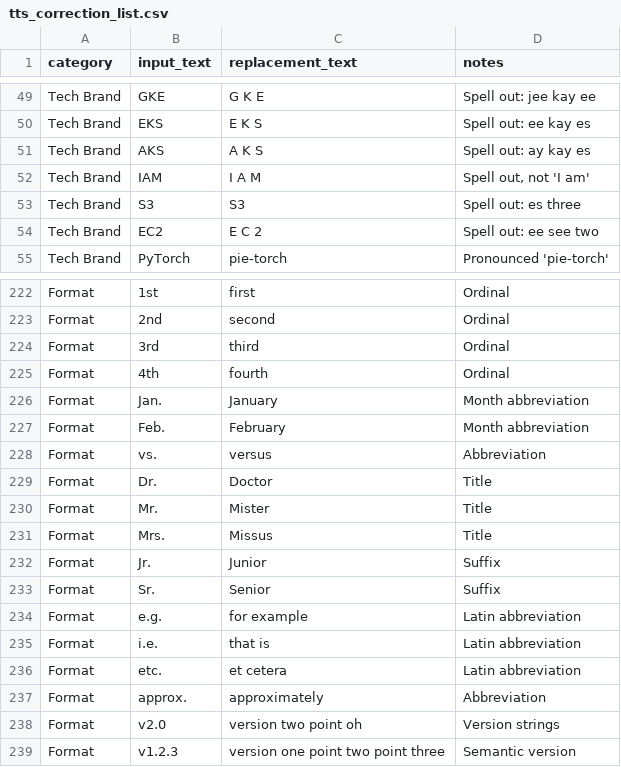
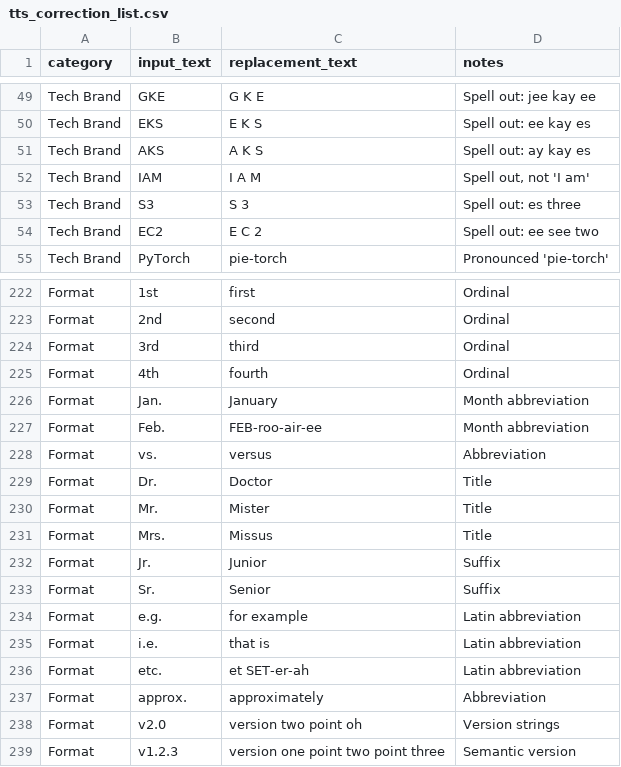
Before and after one commit to ttlequals0/Audicle, a CSV file: backend/app/defaults/tts_correction_list.csv, drawn as a sheet; only a part is shown, gaps mark what is left out.

Commit message:
fix(seed): remove self-map (S3) and single-pass chains (Feb./etc.) in correction list

```diff
--- a/backend/app/defaults/tts_correction_list.csv
+++ b/backend/app/defaults/tts_correction_list.csv
@@ -52,3 +52,3 @@ Tech Brand,AKS,A K S,Spell out: ay kay es
 Tech Brand,IAM,I A M,"Spell out, not 'I am'"
-Tech Brand,S3,S3,Spell out: es three
+Tech Brand,S3,S 3,Spell out: es three
 Tech Brand,EC2,E C 2,Spell out: ee see two
@@ -226,3 +226,3 @@ Format,4th,fourth,Ordinal
 Format,Jan.,January,Month abbreviation
-Format,Feb.,February,Month abbreviation
+Format,Feb.,FEB-roo-air-ee,Month abbreviation
 Format,vs.,versus,Abbreviation
@@ -235,3 +235,3 @@ Format,e.g.,for example,Latin abbreviation
 Format,i.e.,that is,Latin abbreviation
-Format,etc.,et cetera,Latin abbreviation
+Format,etc.,et SET-er-ah,Latin abbreviation
 Format,approx.,approximately,Abbreviation
```
